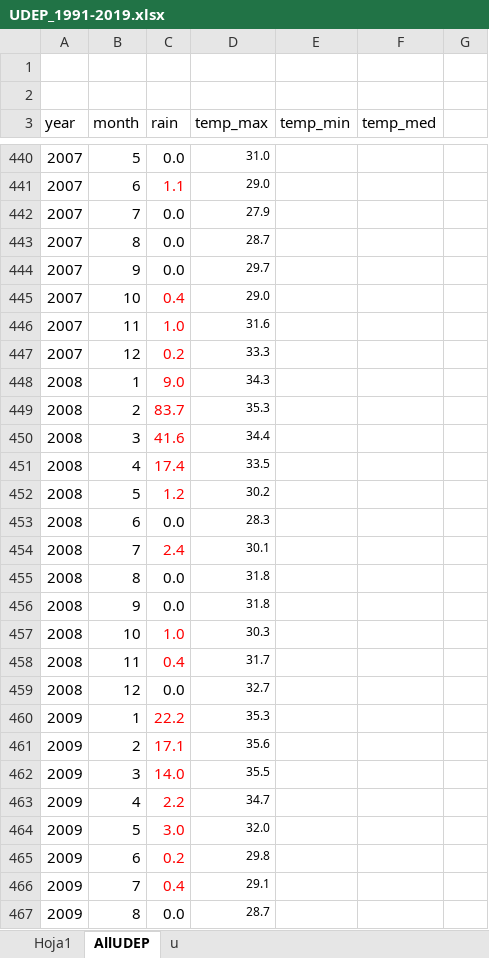
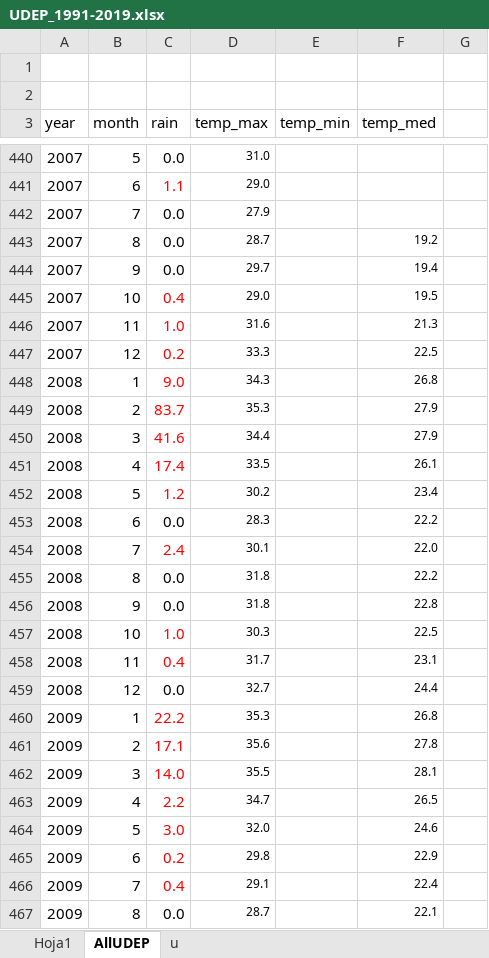
Before and after one commit to NohePS/Tesis, an Excel workbook: Data/UDEP_1991-2019.xlsx, sheet AllUDEP, drawn as a sheet; only a part is shown, gaps mark what is left out; values as stored, in another font and other column widths than the file's, no borders; the diff covers the shown part only; the diff names each change by its address in the sheet, - before the commit and + after, or states it on an @@ line.

```diff
--- a/Data/UDEP_1991-2019.xlsx (sheet AllUDEP)
+++ b/Data/UDEP_1991-2019.xlsx (sheet AllUDEP)
-F443 (temp_med): (empty)
+F443 (temp_med): 19.2
-F444 (temp_med): (empty)
+F444 (temp_med): 19.4
-F445 (temp_med): (empty)
+F445 (temp_med): 19.5
-F446 (temp_med): (empty)
+F446 (temp_med): 21.3
-F447 (temp_med): (empty)
+F447 (temp_med): 22.5
-F448 (temp_med): (empty)
+F448 (temp_med): 26.8
-F449:F450 (temp_med): (empty)
+F449:F450 (temp_med): 27.9
-F451 (temp_med): (empty)
+F451 (temp_med): 26.1
-F452 (temp_med): (empty)
+F452 (temp_med): 23.4
-F453 (temp_med): (empty)
+F453 (temp_med): 22.2
-F454 (temp_med): (empty)
+F454 (temp_med): 22.0
-F455 (temp_med): (empty)
+F455 (temp_med): 22.2
-F456 (temp_med): (empty)
+F456 (temp_med): 22.8
-F457 (temp_med): (empty)
+F457 (temp_med): 22.5
-F458 (temp_med): (empty)
+F458 (temp_med): 23.1
-F459 (temp_med): (empty)
+F459 (temp_med): 24.4
-F460 (temp_med): (empty)
+F460 (temp_med): 26.8
-F461 (temp_med): (empty)
+F461 (temp_med): 27.8
-F462 (temp_med): (empty)
+F462 (temp_med): 28.1
-F463 (temp_med): (empty)
+F463 (temp_med): 26.5
-F464 (temp_med): (empty)
+F464 (temp_med): 24.6
-F465 (temp_med): (empty)
+F465 (temp_med): 22.9
-F466 (temp_med): (empty)
+F466 (temp_med): 22.4
-F467 (temp_med): (empty)
+F467 (temp_med): 22.1
```
Also changed, not shown: 254 edited cells and cell formats elsewhere in this sheet, formulas that keep their value, Data/Estimación_de_datos_faltantes.xlsx, faltantes.xlsx, 35 other files.
